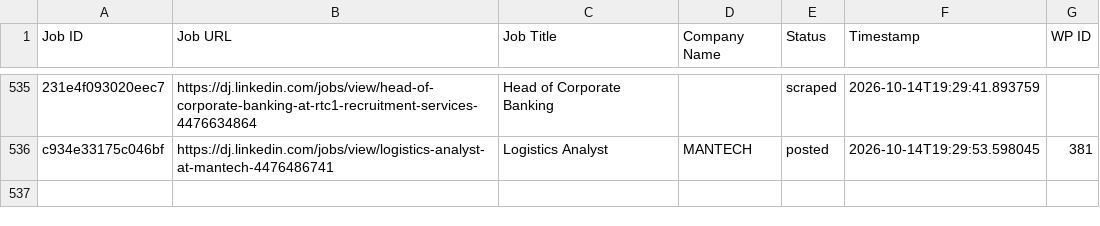
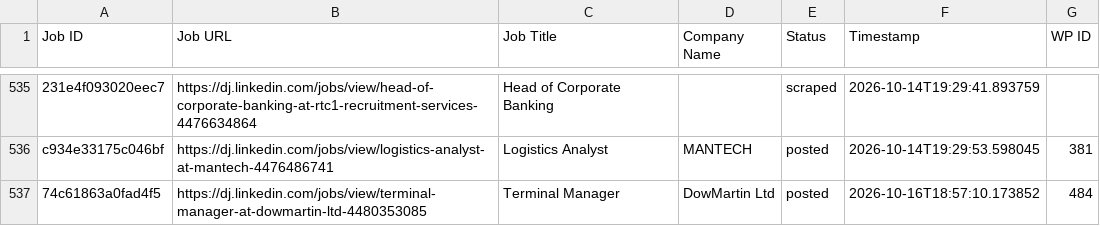
Before and after one commit to innovationinc2000/dj, a CSV file: processed_jobs.csv, drawn as a sheet; only a part is shown, gaps mark what is left out; the diff names each change by its address in the sheet, - before the commit and + after, or states it on an @@ line.

```diff
--- a/processed_jobs.csv
+++ b/processed_jobs.csv
+row 537: 74c61863a0fad4f5 | https://dj.linkedin.com/jobs/view/terminal-manager-at-dowmartin-ltd-4480353085 | Terminal Manager | DowMartin Ltd | posted | 2026-10-16T18:57:10.173852 | 484
```
